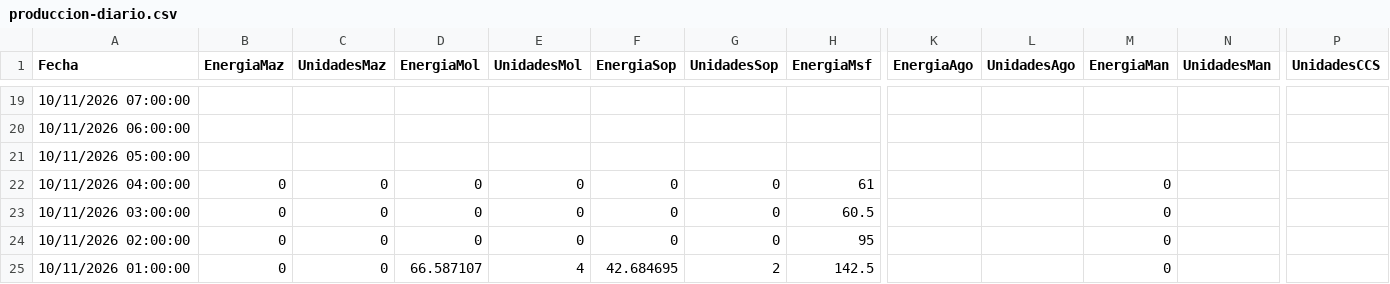
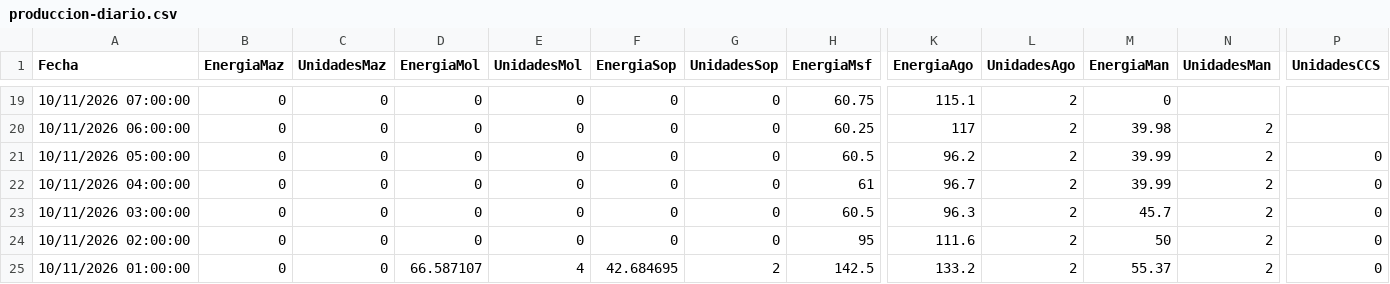
Before and after one commit to davidmunoz-create/hidroelectricasecuador, a CSV file: data/produccion-diario.csv, drawn as a sheet; only a part is shown, gaps mark what is left out; the diff covers the shown part only; the diff names each change by its address in the sheet, - before the commit and + after, or states it on an @@ line.

```diff
--- a/data/produccion-diario.csv
+++ b/data/produccion-diario.csv
-B19:B21 (EnergiaMaz): (empty)
+B19:B21 (EnergiaMaz): 0
-C19:C21 (UnidadesMaz): (empty)
+C19:C21 (UnidadesMaz): 0
-D19:D21 (EnergiaMol): (empty)
+D19:D21 (EnergiaMol): 0
-E19:E21 (UnidadesMol): (empty)
+E19:E21 (UnidadesMol): 0
-F19:F21 (EnergiaSop): (empty)
+F19:F21 (EnergiaSop): 0
-G19:G21 (UnidadesSop): (empty)
+G19:G21 (UnidadesSop): 0
-H19 (EnergiaMsf): (empty)
+H19 (EnergiaMsf): 60.75
-K19 (EnergiaAgo): (empty)
+K19 (EnergiaAgo): 115.1
-L19:L25 (UnidadesAgo): (empty)
+L19:L25 (UnidadesAgo): 2
-M19 (EnergiaMan): (empty)
+M19 (EnergiaMan): 0
-H20 (EnergiaMsf): (empty)
+H20 (EnergiaMsf): 60.25
-K20 (EnergiaAgo): (empty)
+K20 (EnergiaAgo): 117
-M20 (EnergiaMan): (empty)
+M20 (EnergiaMan): 39.98
-N20:N25 (UnidadesMan): (empty)
+N20:N25 (UnidadesMan): 2
-H21 (EnergiaMsf): (empty)
+H21 (EnergiaMsf): 60.5
-K21 (EnergiaAgo): (empty)
+K21 (EnergiaAgo): 96.2
-M21 (EnergiaMan): (empty)
+M21 (EnergiaMan): 39.99
-P21:P25 (UnidadesCCS): (empty)
+P21:P25 (UnidadesCCS): 0
-K22 (EnergiaAgo): (empty)
+K22 (EnergiaAgo): 96.7
-M22 (EnergiaMan): 0
+M22 (EnergiaMan): 39.99
-K23 (EnergiaAgo): (empty)
+K23 (EnergiaAgo): 96.3
-M23 (EnergiaMan): 0
+M23 (EnergiaMan): 45.7
-K24 (EnergiaAgo): (empty)
+K24 (EnergiaAgo): 111.6
-M24 (EnergiaMan): 0
+M24 (EnergiaMan): 50
-K25 (EnergiaAgo): (empty)
+K25 (EnergiaAgo): 133.2
-M25 (EnergiaMan): 0
+M25 (EnergiaMan): 55.37
```
Also changed, not shown: 74 edited cells elsewhere in this file, data/hidrologia-diario.csv, data/hidrologia-mensual.csv, 1 other file.
